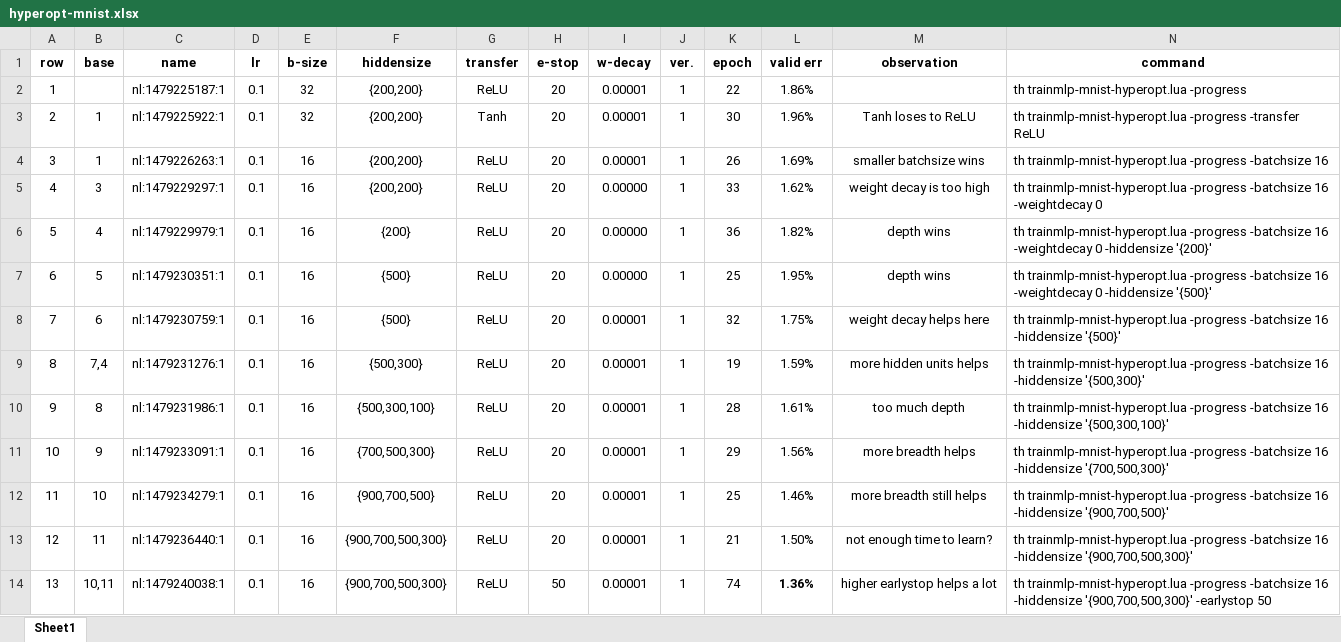
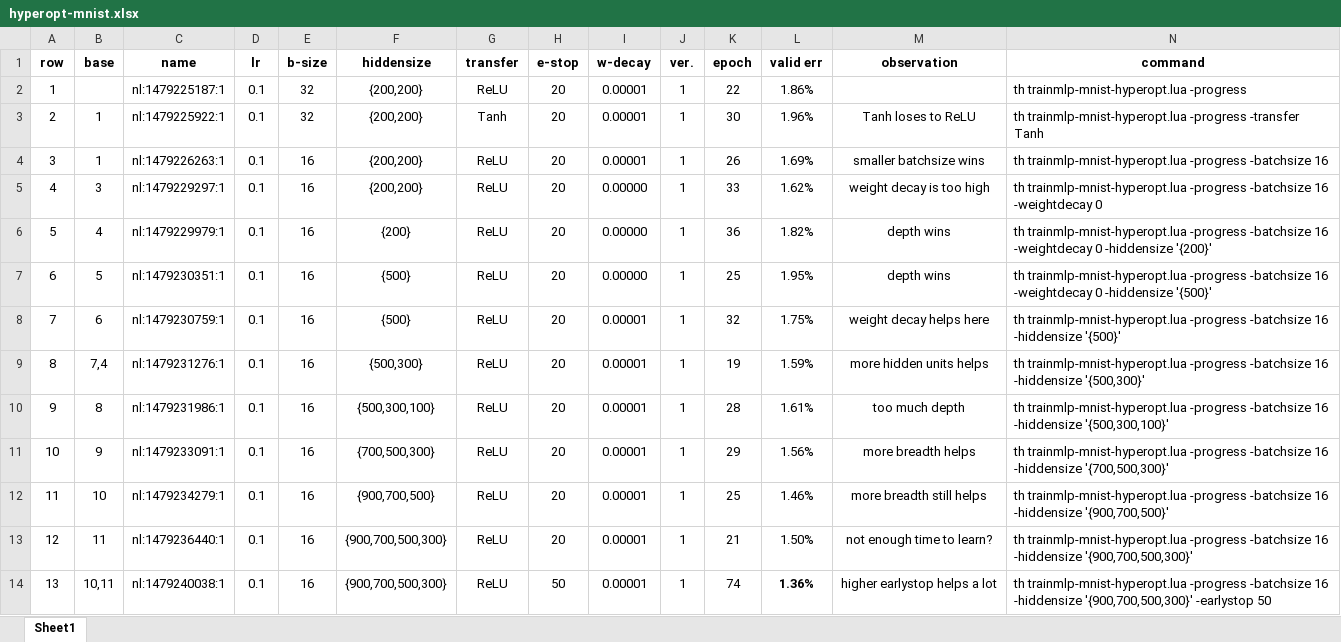
Before and after one commit to nicholas-leonard/torch-in-action, an Excel workbook: 04-Generalizing-deep-neural-networks/hyperopt-mnist.xlsx, sheet Sheet1, drawn as a sheet; values as stored, in another font and other column widths than the file's, no borders; the diff names each change by its address in the sheet, - before the commit and + after, or states it on an @@ line.

```diff
--- a/04-Generalizing-deep-neural-networks/hyperopt-mnist.xlsx (sheet Sheet1)
+++ b/04-Generalizing-deep-neural-networks/hyperopt-mnist.xlsx (sheet Sheet1)
-N3 (command): …-progress -transfer ReLU
+N3 (command): …-progress -transfer Tanh
```
Also changed, not shown: 5 other files.
